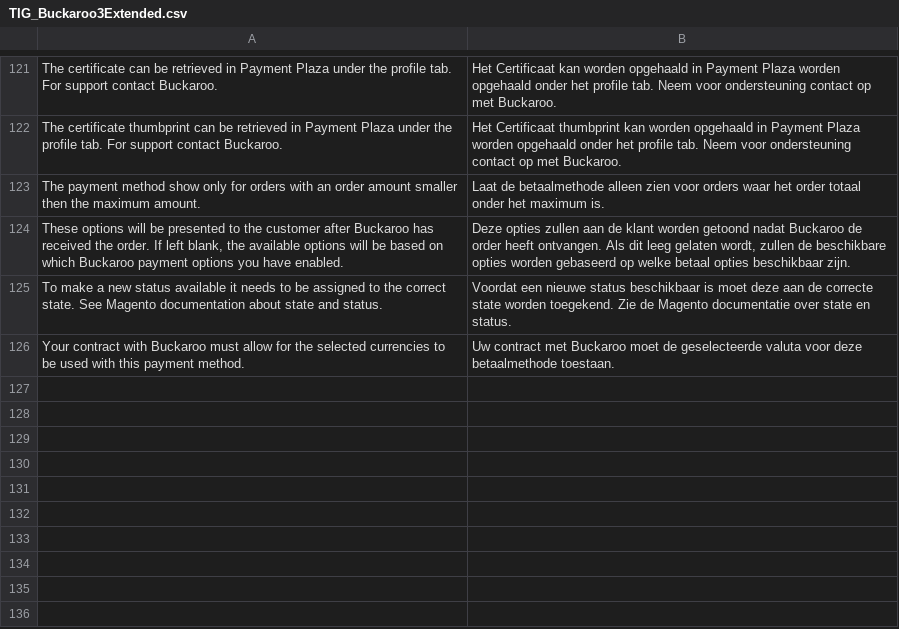
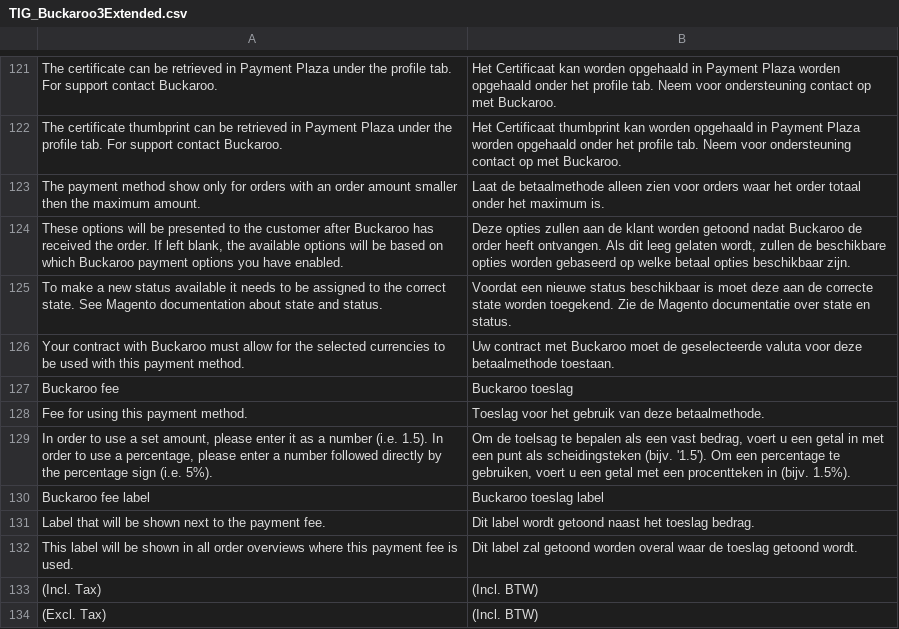
Before and after one commit to tdgroot/buckaroo-magento1, a CSV file: app/locale/nl_NL/TIG_Buckaroo3Extended.csv, drawn as a sheet; only a part is shown, gaps mark what is left out.

Commit message:
added translations for payment fee. Still needs default value for tax label

```diff
--- a/app/locale/nl_NL/TIG_Buckaroo3Extended.csv
+++ b/app/locale/nl_NL/TIG_Buckaroo3Extended.csv
@@ -126 +126,9 @@
 "Your contract with Buckaroo must allow for the selected currencies to be used with this payment method.","Uw contract met Buckaroo moet de geselecteerde valuta voor deze betaalmethode toestaan."
+"Buckaroo fee","Buckaroo toeslag"
+"Fee for using this payment method.","Toeslag voor het gebruik van deze betaalmethode."
+"In order to use a set amount, please enter it as a number (i.e. 1.5). In order to use a percentage, please enter a number followed directly by the percentage sign (i.e. 5%).","Om de toelsag te bepalen als een vast bedrag, voert u een getal in met een punt als scheidingsteken (bijv. '1.5'). Om een percentage te gebruiken, voert u een getal met een procentteken in (bijv. 1.5%)."
+"Buckaroo fee label","Buckaroo toeslag label"
+"Label that will be shown next to the payment fee.","Dit label wordt getoond naast het toeslag bedrag."
+"This label will be shown in all order overviews where this payment fee is used.","Dit label zal getoond worden overal waar de toeslag getoond wordt."
+" (Incl. Tax)"," (Incl. BTW)"
+" (Excl. Tax)"," (Incl. BTW)"
```
Also changed, not shown: 4 other files.
